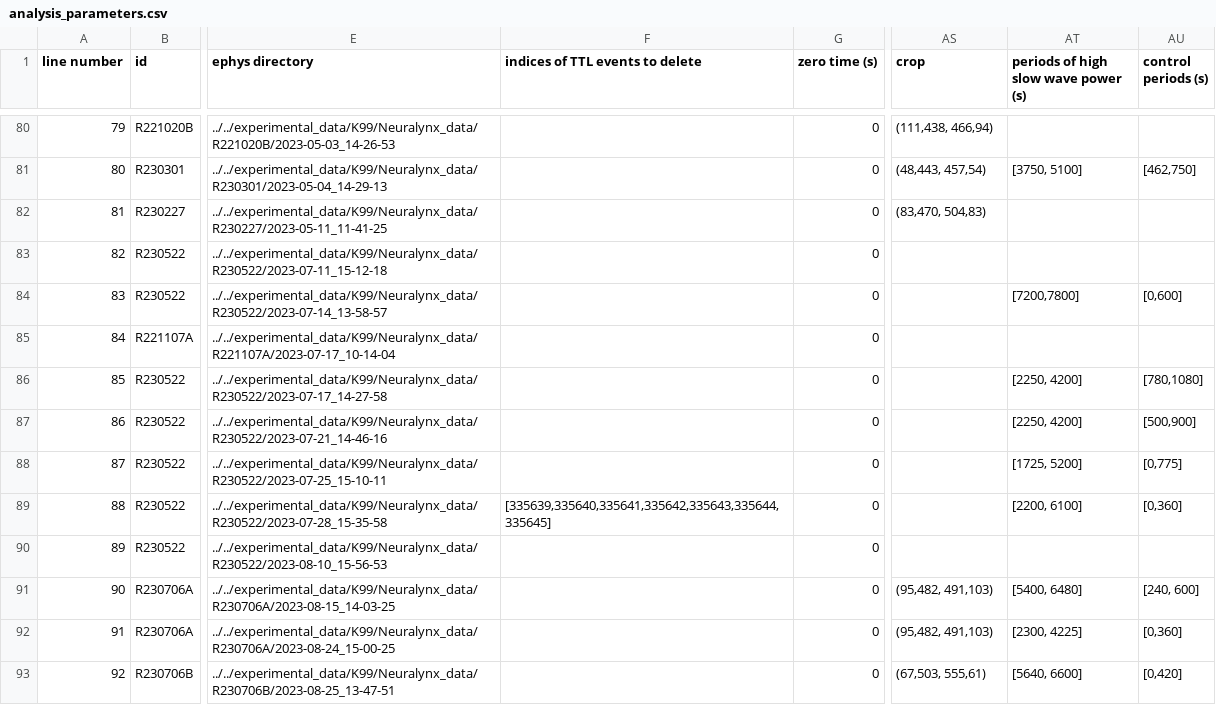
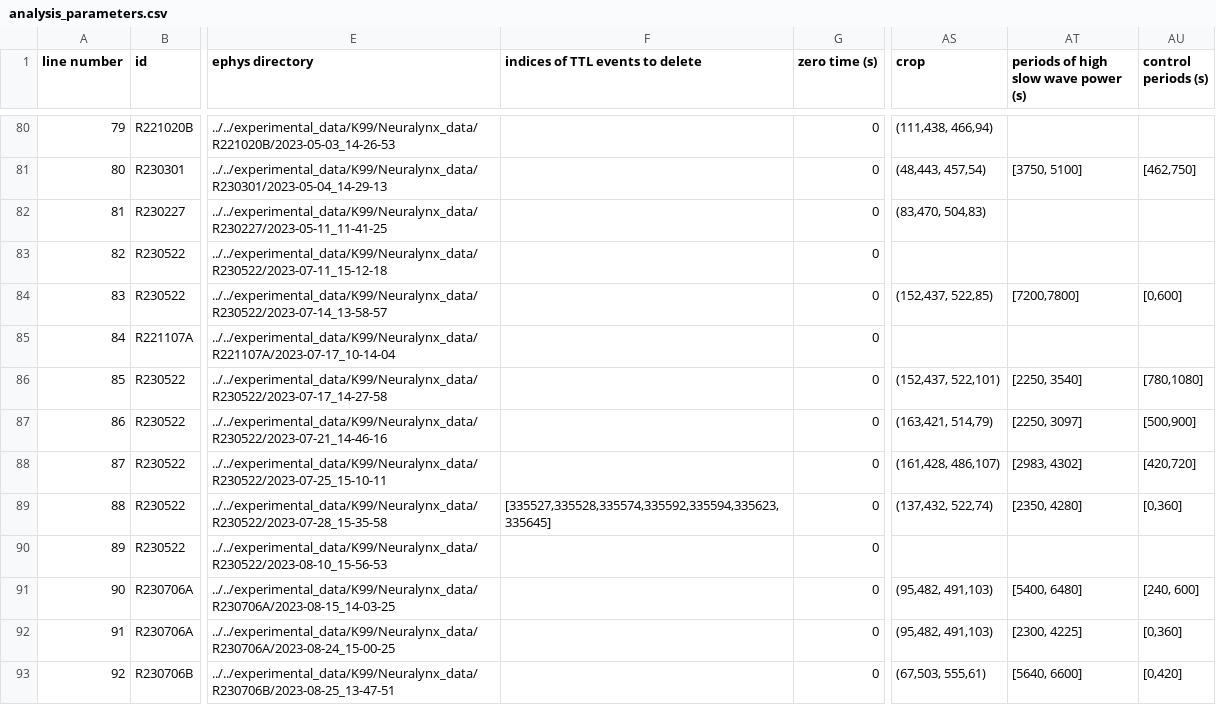
Before and after one commit to emelon8/ACE-NeuroTools, a CSV file: analysis_parameters.csv, drawn as a sheet; only a part is shown, gaps mark what is left out; the diff covers the shown part only; the diff names each change by its address in the sheet, - before the commit and + after, or states it on an @@ line.

Commit message:
update according to analysis_parameters_jinyoung_saved_this_file_just_in_case.csv

```diff
--- a/analysis_parameters.csv
+++ b/analysis_parameters.csv
-AS84 (crop): (empty)
+AS84 (crop): (152,437, 522,85)
-AS86 (crop): (empty)
+AS86 (crop): (152,437, 522,101)
-AT86: [2250, 4200]
+AT86: [2250, 3540]
-AS87 (crop): (empty)
+AS87 (crop): (163,421, 514,79)
-AT87: [2250, 4200]
+AT87: [2250, 3097]
-AS88 (crop): (empty)
+AS88 (crop): (161,428, 486,107)
-AT88: [1725, 5200]
+AT88: [2983, 4302]
-AU88 (control periods (s)): [0,775]
+AU88 (control periods (s)): [420,720]
-F89 (indices of TTL events to delete): [335639,335640,335641,335642,335643,335644,335645]
+F89 (indices of TTL events to delete): [335527,335528,335574,335592,335594,335623,335645]
-AS89 (crop): (empty)
+AS89 (crop): (137,432, 522,74)
-AT89: [2200, 6100]
+AT89: [2350, 4280]
```
Also changed, not shown: 8 edited cells elsewhere in this file.
